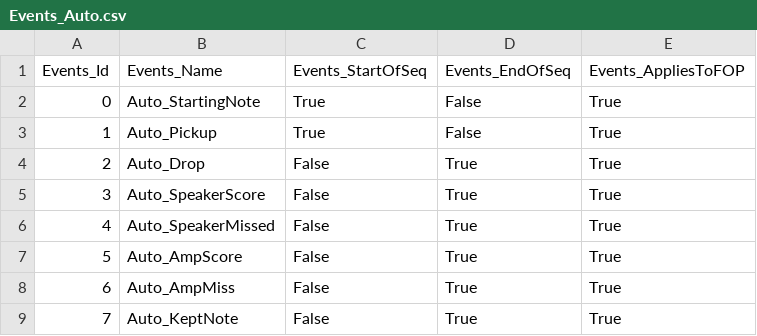
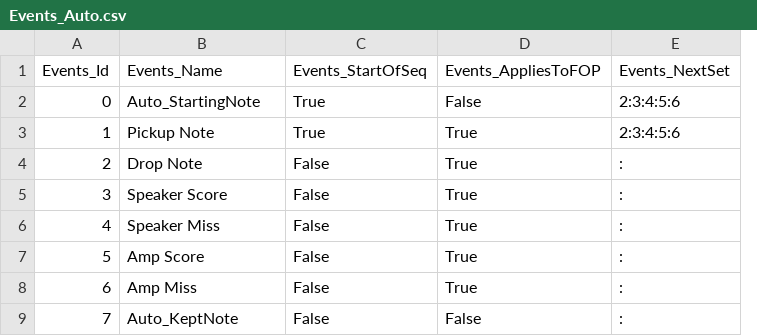
Before and after one commit to team3663/Scouting-App, a CSV file: app/src/main/assets/input_data/Events_Auto.csv, drawn as a sheet; removed rows and columns are numbered as before the commit, all else as after; the diff names each change by its address in the sheet, - before the commit and + after, or states it on an @@ line.

```diff
--- a/app/src/main/assets/input_data/Events_Auto.csv
+++ b/app/src/main/assets/input_data/Events_Auto.csv
-column D (Events_EndOfSeq), rows 2-9: False | False | True | True | True | True | True | True
+column E (Events_NextSet), rows 2-9: 2:3:4:5:6 | 2:3:4:5:6 | : | : | : | : | : | :
-D2 (Events_AppliesToFOP): True
+D2 (Events_AppliesToFOP): False
-B3 (Events_Name): Auto_Pickup
+B3 (Events_Name): Pickup Note
-B4 (Events_Name): Auto_Drop
+B4 (Events_Name): Drop Note
-B5 (Events_Name): Auto_SpeakerScore
+B5 (Events_Name): Speaker Score
-B6 (Events_Name): Auto_SpeakerMissed
+B6 (Events_Name): Speaker Miss
-B7 (Events_Name): Auto_AmpScore
+B7 (Events_Name): Amp Score
-B8 (Events_Name): Auto_AmpMiss
+B8 (Events_Name): Amp Miss
-D9 (Events_AppliesToFOP): True
+D9 (Events_AppliesToFOP): False
```
Also changed, not shown: app/src/main/assets/input_data/Events_Teleop.csv, 4 other files.
